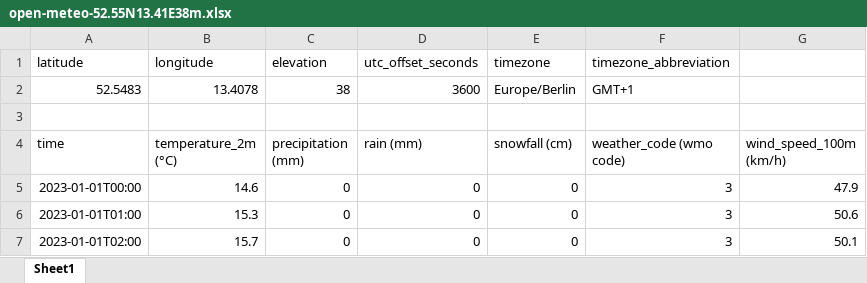
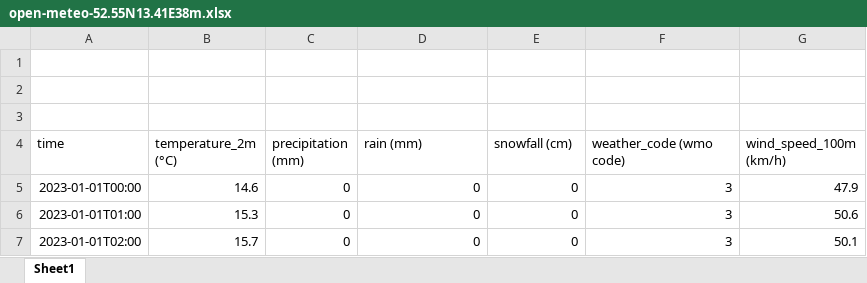
Before and after one commit to Aqib-005/AI-Appliance-Scheduler, an Excel workbook: MachineLearning/data/Original Data/open-meteo-52.55N13.41E38m.xlsx, sheet Sheet1, drawn as a sheet; only a part is shown; values as stored, in another font and other column widths than the file's, no borders; the diff names each change by its address in the sheet, - before the commit and + after, or states it on an @@ line.

Commit message:
Data procfessing

```diff
--- a/MachineLearning/data/Original Data/open-meteo-52.55N13.41E38m.xlsx (sheet Sheet1)
+++ b/MachineLearning/data/Original Data/open-meteo-52.55N13.41E38m.xlsx (sheet Sheet1)
-row 1: latitude | longitude | elevation | utc_offset_seconds | timezone | timezone_abbreviation
+row 1: (empty)
-row 2: 52.5483 | 13.4078 | 38 | 3600 | Europe/Berlin | GMT+1
+row 2: (empty)
```
Also changed, not shown: 3 other files.
